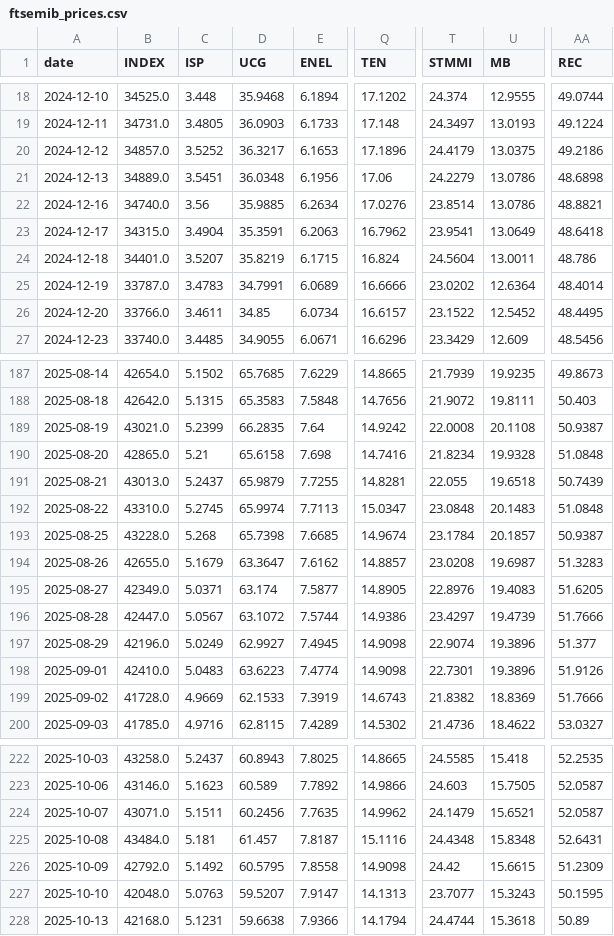
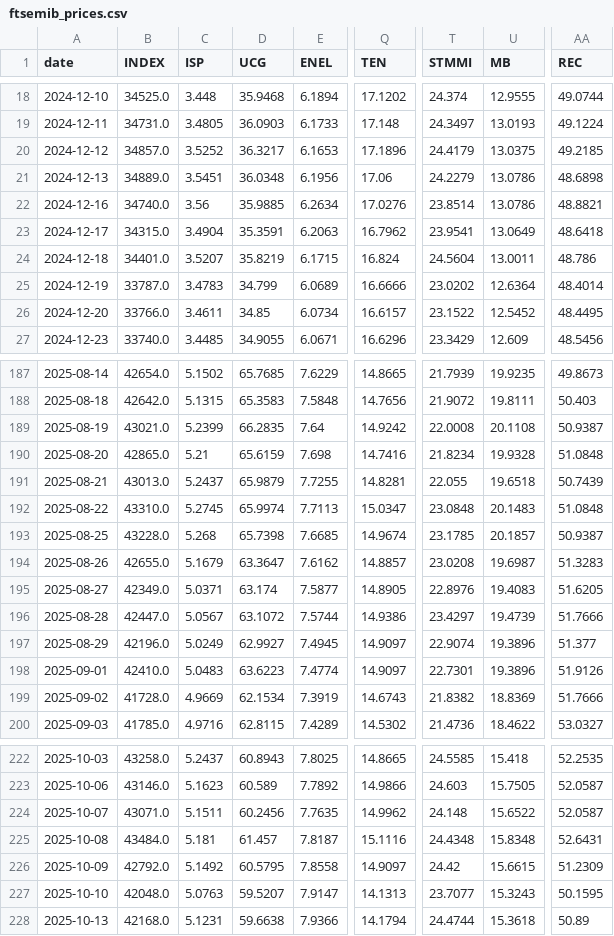
Before and after one commit to VerJokiel/FRANKFURT08, a CSV file: data/markets/ftsemib_prices.csv, drawn as a sheet; only a part is shown, gaps mark what is left out; the diff covers the shown part only; the diff names each change by its address in the sheet, - before the commit and + after, or states it on an @@ line.

```diff
--- a/data/markets/ftsemib_prices.csv
+++ b/data/markets/ftsemib_prices.csv
-AA20 (REC): 49.2186
+AA20 (REC): 49.2185
-D25 (UCG): 34.7991
+D25 (UCG): 34.799
-D190 (UCG): 65.6158
+D190 (UCG): 65.6159
-T193 (STMMI): 23.1784
+T193 (STMMI): 23.1785
-Q197:Q198 (TEN): 14.9098
+Q197:Q198 (TEN): 14.9097
-D199 (UCG): 62.1533
+D199 (UCG): 62.1534
-T224 (STMMI): 24.1479
+T224 (STMMI): 24.148
-U224 (MB): 15.6521
+U224 (MB): 15.6522
-Q226 (TEN): 14.9098
+Q226 (TEN): 14.9097
```
Also changed, not shown: 18 edited cells elsewhere in this file, data/markets/cac40_prices.csv, data/markets/ftse100_prices.csv, 7 other files.
